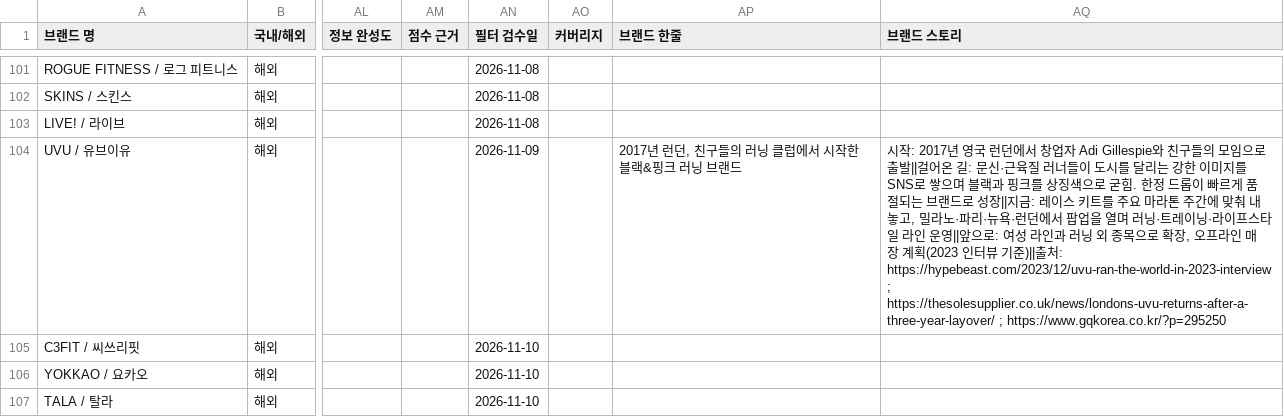
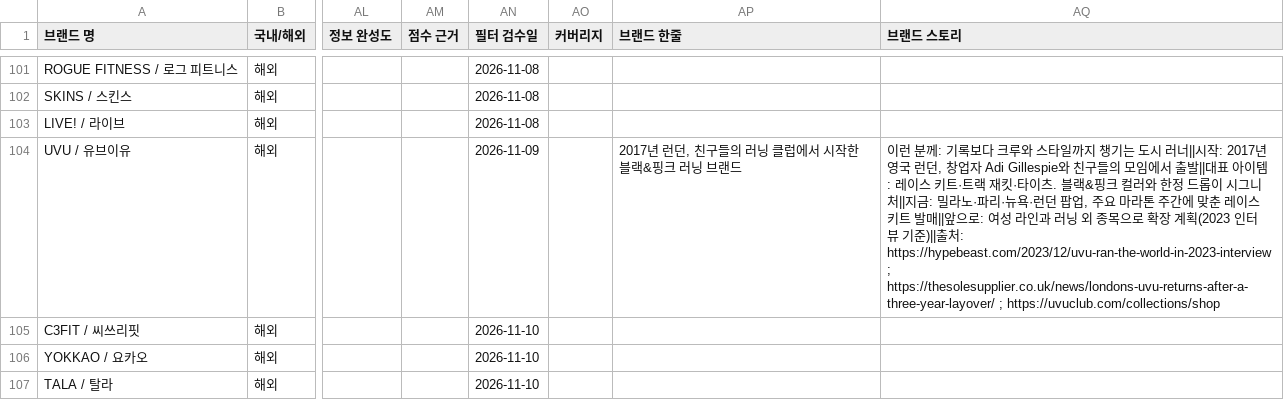
Before and after one commit to gymbasecamp/gymbasecamp-site, a CSV file: site/data/brands.csv, drawn as a sheet; only a part is shown, gaps mark what is left out; the diff names each change by its address in the sheet, - before the commit and + after, or states it on an @@ line.

```diff
--- a/site/data/brands.csv
+++ b/site/data/brands.csv
-AQ104 (브랜드 스토리): 시작: 2017년 영국 런던에서 창업자 Adi Gillespie와 친구들의 모임으로 출발||걸어온 길: 문신·근육질 러너들이 도시를 달리는 강한 이미지를 SNS로 쌓으며 블랙과 핑크를 상징색으로 굳힘. 한정 드롭이 빠르게 품절되는 브랜드로 성장||지금: 레이스 키트를 주요 마라톤 주간에 맞춰 내놓고, 밀라노·파리·뉴욕·런던에서 팝업을 열며 러닝·트레이닝·라이프스타일 라인 운영||앞으로: 여성 라인과 러닝 외 종목으로 확장, 오프라인 매장 계획(2023 인터뷰 기준)||출처: https://hypebeast.com/2023/12/uvu-ran-the-world-in-2023-interview ; https://thesolesupplier.co.uk/news/londons-uvu-returns-after-a-three-year-layover/ ; https://www.gqkorea.co.kr/?p=295250
+AQ104 (브랜드 스토리): 이런 분께: 기록보다 크루와 스타일까지 챙기는 도시 러너||시작: 2017년 영국 런던, 창업자 Adi Gillespie와 친구들의 모임에서 출발||대표 아이템: 레이스 키트·트랙 재킷·타이츠. 블랙&핑크 컬러와 한정 드롭이 시그니처||지금: 밀라노·파리·뉴욕·런던 팝업, 주요 마라톤 주간에 맞춘 레이스 키트 발매||앞으로: 여성 라인과 러닝 외 종목으로 확장 계획(2023 인터뷰 기준)||출처: https://hypebeast.com/2023/12/uvu-ran-the-world-in-2023-interview ; https://thesolesupplier.co.uk/news/londons-uvu-returns-after-a-three-year-layover/ ; https://uvuclub.com/collections/shop
```
Also changed, not shown: 1 other file.
